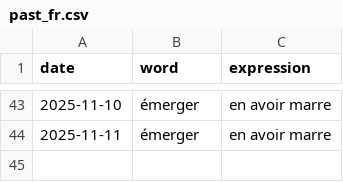
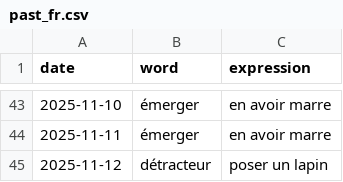
Before and after one commit to StaubOliver/wow, a CSV file: past_fr.csv, drawn as a sheet; only a part is shown, gaps mark what is left out; the diff names each change by its address in the sheet, - before the commit and + after, or states it on an @@ line.

```diff
--- a/past_fr.csv
+++ b/past_fr.csv
+row 45: 2025-11-12 | détracteur | poser un lapin
```
Also changed, not shown: past.csv, 2 other files.
